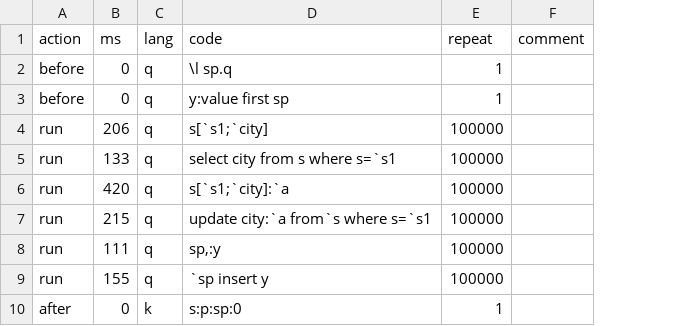
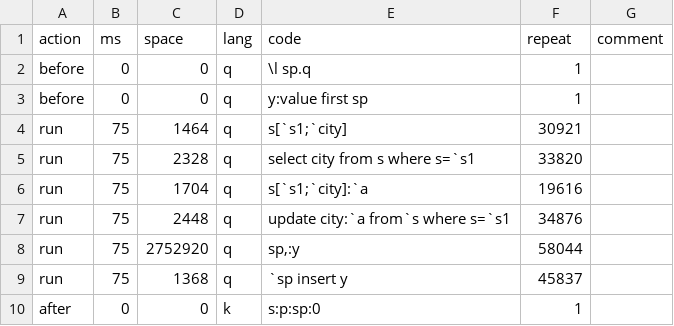
Before and after one commit to kevinarpe/kx, a CSV file: contrib/simon/k4unit/perf4/sp.csv, drawn as a sheet; addresses are those after the commit; the diff names each change by its address in the sheet, - before the commit and + after, or states it on an @@ line.

Commit message:
update perf4

```diff
--- a/contrib/simon/k4unit/perf4/sp.csv
+++ b/contrib/simon/k4unit/perf4/sp.csv
+column C (space), rows 2-10: 0 | 0 | 1464 | 2328 | 1704 | 2448 | 2752920 | 1368 | 0
-B4 (ms): 206
+B4 (ms): 75
-F4 (repeat): 100000
+F4 (repeat): 30921
-B5 (ms): 133
+B5 (ms): 75
-F5 (repeat): 100000
+F5 (repeat): 33820
-B6 (ms): 420
+B6 (ms): 75
-F6 (repeat): 100000
+F6 (repeat): 19616
-B7 (ms): 215
+B7 (ms): 75
-F7 (repeat): 100000
+F7 (repeat): 34876
-B8 (ms): 111
+B8 (ms): 75
-F8 (repeat): 100000
+F8 (repeat): 58044
-B9 (ms): 155
+B9 (ms): 75
-F9 (repeat): 100000
+F9 (repeat): 45837
```
Also changed, not shown: contrib/simon/k4unit/perf4/comm.csv, 8 other files.
